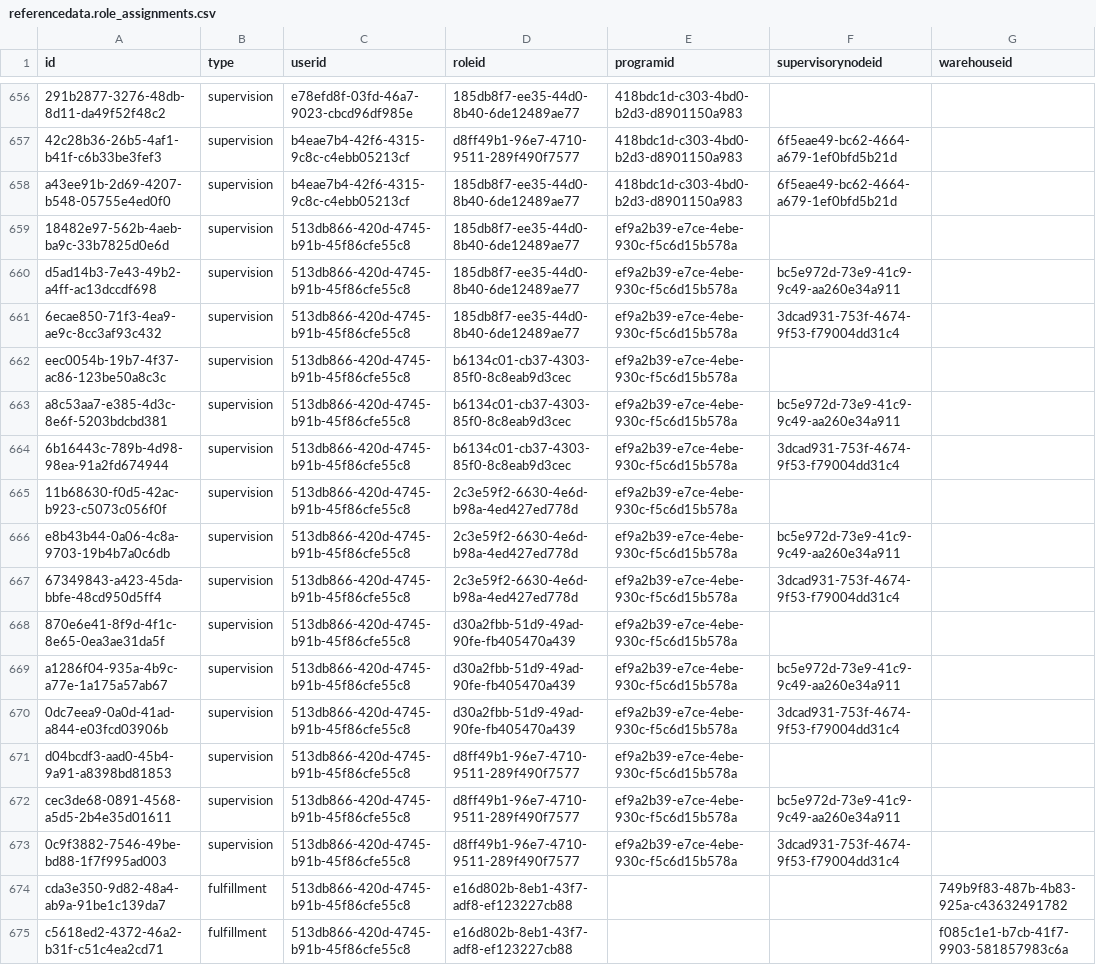
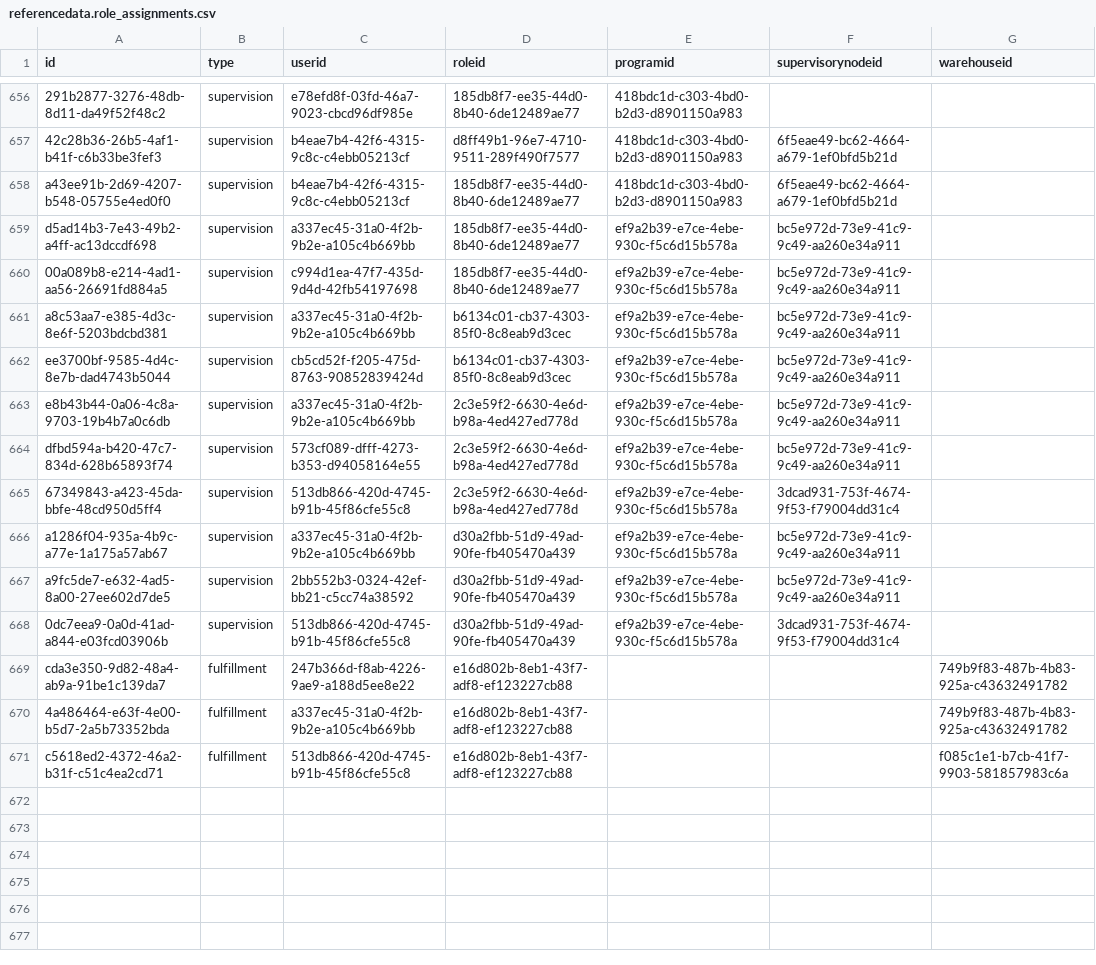
Before and after one commit to OpenLMIS/openlmis-referencedata, a CSV file: src/main/resources/db/demo-data/referencedata.role_assignments.csv, drawn as a sheet; only a part is shown, gaps mark what is left out; removed rows and columns are numbered as before the commit, all else as after; the diff names each change by its address in the sheet, - before the commit and + after, or states it on an @@ line.

Commit message:
OLMIS-5622: Modified role assignments

```diff
--- a/src/main/resources/db/demo-data/referencedata.role_assignments.csv
+++ b/src/main/resources/db/demo-data/referencedata.role_assignments.csv
-row 659: 18482e97-562b-4aeb-ba9c-33b7825d0e6d | supervision | 513db866-420d-4745-b91b-45f86cfe55c8 | 185db8f7-ee35-44d0-8b40-6de12489ae77 | ef9a2b39-e7ce-4ebe-930c-f5c6d15b578a
-C659 (userid): 513db866-420d-4745-b91b-45f86cfe55c8
+C659 (userid): a337ec45-31a0-4f2b-9b2e-a105c4b669bb
-A660 (id): 6ecae850-71f3-4ea9-ae9c-8cc3af93c432
+A660 (id): 00a089b8-e214-4ad1-aa56-26691fd884a5
-C660 (userid): 513db866-420d-4745-b91b-45f86cfe55c8
+C660 (userid): c994d1ea-47f7-435d-9d4d-42fb54197698
-F660 (supervisorynodeid): 3dcad931-753f-4674-9f53-f79004dd31c4
+F660 (supervisorynodeid): bc5e972d-73e9-41c9-9c49-aa260e34a911
-row 662: eec0054b-19b7-4f37-ac86-123be50a8c3c | supervision | 513db866-420d-4745-b91b-45f86cfe55c8 | b6134c01-cb37-4303-85f0-8c8eab9d3cec | ef9a2b39-e7ce-4ebe-930c-f5c6d15b578a
-C661 (userid): 513db866-420d-4745-b91b-45f86cfe55c8
+C661 (userid): a337ec45-31a0-4f2b-9b2e-a105c4b669bb
-A662 (id): 6b16443c-789b-4d98-98ea-91a2fd674944
+A662 (id): ee3700bf-9585-4d4c-8e7b-dad4743b5044
-C662 (userid): 513db866-420d-4745-b91b-45f86cfe55c8
+C662 (userid): cb5cd52f-f205-475d-8763-90852839424d
-F662 (supervisorynodeid): 3dcad931-753f-4674-9f53-f79004dd31c4
+F662 (supervisorynodeid): bc5e972d-73e9-41c9-9c49-aa260e34a911
-row 665: 11b68630-f0d5-42ac-b923-c5073c056f0f | supervision | 513db866-420d-4745-b91b-45f86cfe55c8 | 2c3e59f2-6630-4e6d-b98a-4ed427ed778d | ef9a2b39-e7ce-4ebe-930c-f5c6d15b578a
-C663 (userid): 513db866-420d-4745-b91b-45f86cfe55c8
+C663 (userid): a337ec45-31a0-4f2b-9b2e-a105c4b669bb
+row 664: dfbd594a-b420-47c7-834d-628b65893f74 | supervision | 573cf089-dfff-4273-b353-d94058164e55 | 2c3e59f2-6630-4e6d-b98a-4ed427ed778d | ef9a2b39-e7ce-4ebe-930c-f5c6d15b578a | bc5e972d-73e9-41c9-9c49-aa260e34a911
-row 668: 870e6e41-8f9d-4f1c-8e65-0ea3ae31da5f | supervision | 513db866-420d-4745-b91b-45f86cfe55c8 | d30a2fbb-51d9-49ad-90fe-fb405470a439 | ef9a2b39-e7ce-4ebe-930c-f5c6d15b578a
-C666 (userid): 513db866-420d-4745-b91b-45f86cfe55c8
+C666 (userid): a337ec45-31a0-4f2b-9b2e-a105c4b669bb
+row 667: a9fc5de7-e632-4ad5-8a00-27ee602d7de5 | supervision | 2bb552b3-0324-42ef-bb21-c5cc74a38592 | d30a2fbb-51d9-49ad-90fe-fb405470a439 | ef9a2b39-e7ce-4ebe-930c-f5c6d15b578a | bc5e972d-73e9-41c9-9c49-aa260e34a911
-row 671: d04bcdf3-aad0-45b4-9a91-a8398bd81853 | supervision | 513db866-420d-4745-b91b-45f86cfe55c8 | d8ff49b1-96e7-4710-9511-289f490f7577 | ef9a2b39-e7ce-4ebe-930c-f5c6d15b578a
-row 672: cec3de68-0891-4568-a5d5-2b4e35d01611 | supervision | 513db866-420d-4745-b91b-45f86cfe55c8 | d8ff49b1-96e7-4710-9511-289f490f7577 | ef9a2b39-e7ce-4ebe-930c-f5c6d15b578a | bc5e972d-73e9-41c9-9c49-aa260e34a911
-row 673: 0c9f3882-7546-49be-bd88-1f7f995ad003 | supervision | 513db866-420d-4745-b91b-45f86cfe55c8 | d8ff49b1-96e7-4710-9511-289f490f7577 | ef9a2b39-e7ce-4ebe-930c-f5c6d15b578a | 3dcad931-753f-4674-9f53-f79004dd31c4
-C669 (userid): 513db866-420d-4745-b91b-45f86cfe55c8
+C669 (userid): 247b366d-f8ab-4226-9ae9-a188d5ee8e22
+row 670: 4a486464-e63f-4e00-b5d7-2a5b73352bda | fulfillment | a337ec45-31a0-4f2b-9b2e-a105c4b669bb | e16d802b-8eb1-43f7-adf8-ef123227cb88 |  |  | 749b9f83-487b-4b83-925a-c43632491782
```
Also changed, not shown: src/main/resources/db/demo-data/referencedata.users.csv.
